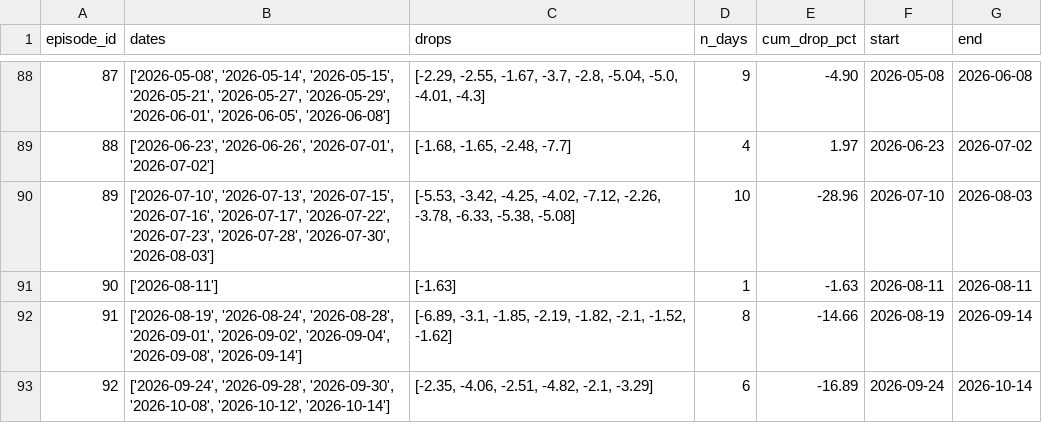
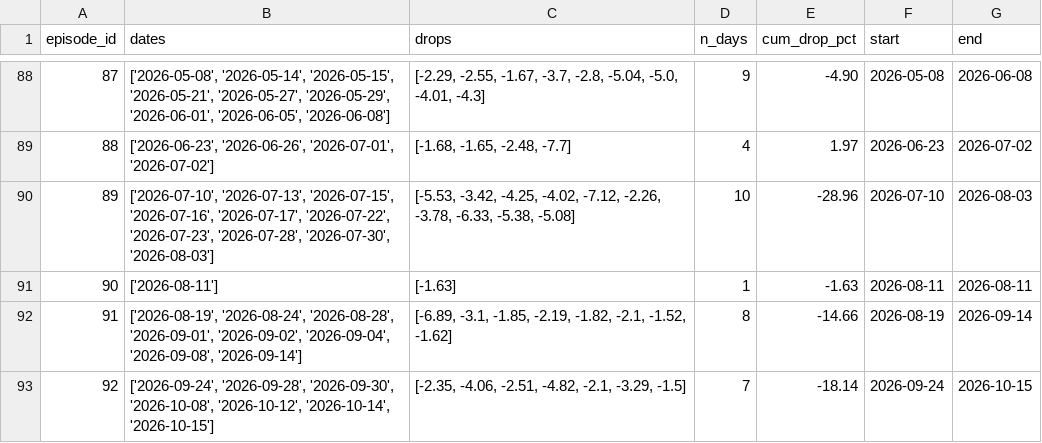
Before and after one commit to LewisLiu-AI/TradingClaw, a CSV file: reports/star50_study/artifacts/episodes.csv, drawn as a sheet; only a part is shown, gaps mark what is left out.

```diff
--- a/reports/star50_study/artifacts/episodes.csv
+++ b/reports/star50_study/artifacts/episodes.csv
@@ -92,2 +92,2 @@ episode_id,dates,drops,n_days,cum_drop_pct,start,end
 91,"['2026-08-19', '2026-08-24', '2026-08-28', '2026-09-01', '2026-09-02', '2026-09-04', '2026-09-08', '2026-09-14']","[-6.89, -3.1, -1.85, -2.19, -1.82, -2.1, -1.52, -1.62]",8,-14.66,2026-08-19,2026-09-14
-92,"['2026-09-24', '2026-09-28', '2026-09-30', '2026-10-08', '2026-10-12', '2026-10-14']","[-2.35, -4.06, -2.51, -4.82, -2.1, -3.29]",6,-16.89,2026-09-24,2026-10-14
+92,"['2026-09-24', '2026-09-28', '2026-09-30', '2026-10-08', '2026-10-12', '2026-10-14', '2026-10-15']","[-2.35, -4.06, -2.51, -4.82, -2.1, -3.29, -1.5]",7,-18.14,2026-09-24,2026-10-15
```
Also changed, not shown: reports/star50_study/artifacts/drop_days.csv, reports/star50_study/star50_index.csv, 4 other files.
